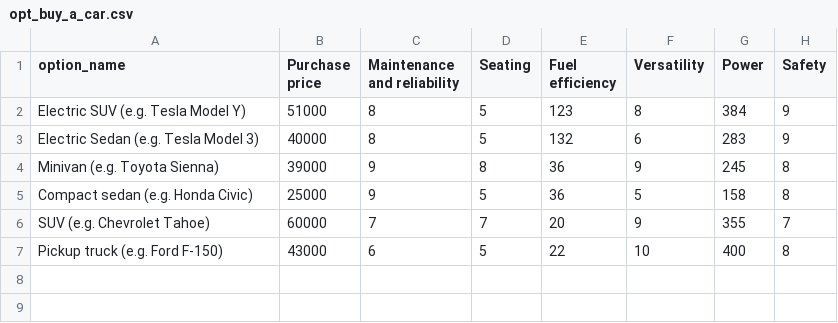
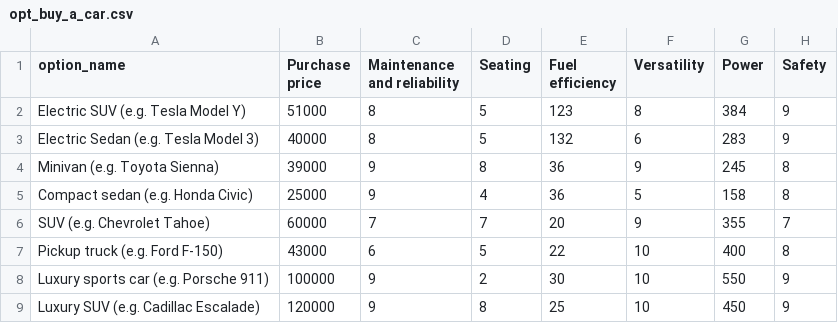
Before and after one commit to cafzal/decision_assist_examples, a CSV file: opt_buy_a_car.csv, drawn as a sheet.

```diff
--- a/opt_buy_a_car.csv
+++ b/opt_buy_a_car.csv
@@ -4,4 +4,6 @@ Electric Sedan (e.g. Tesla Model 3),40000,8,5,132,6,283,9
 Minivan (e.g. Toyota Sienna),39000,9,8,36,9,245,8
-Compact sedan (e.g. Honda Civic),25000,9,5,36,5,158,8
+Compact sedan (e.g. Honda Civic),25000,9,4,36,5,158,8
 SUV (e.g. Chevrolet Tahoe),60000,7,7,20,9,355,7
 Pickup truck (e.g. Ford F-150),43000,6,5,22,10,400,8
+Luxury sports car (e.g. Porsche 911),100000,9,2,30,10,550,9
+Luxury SUV (e.g. Cadillac Escalade),120000,9,8,25,10,450,9
```
Also changed, not shown: obj_balance_investment_portfolio.csv, obj_buy_a_car.csv, 4 other files.
